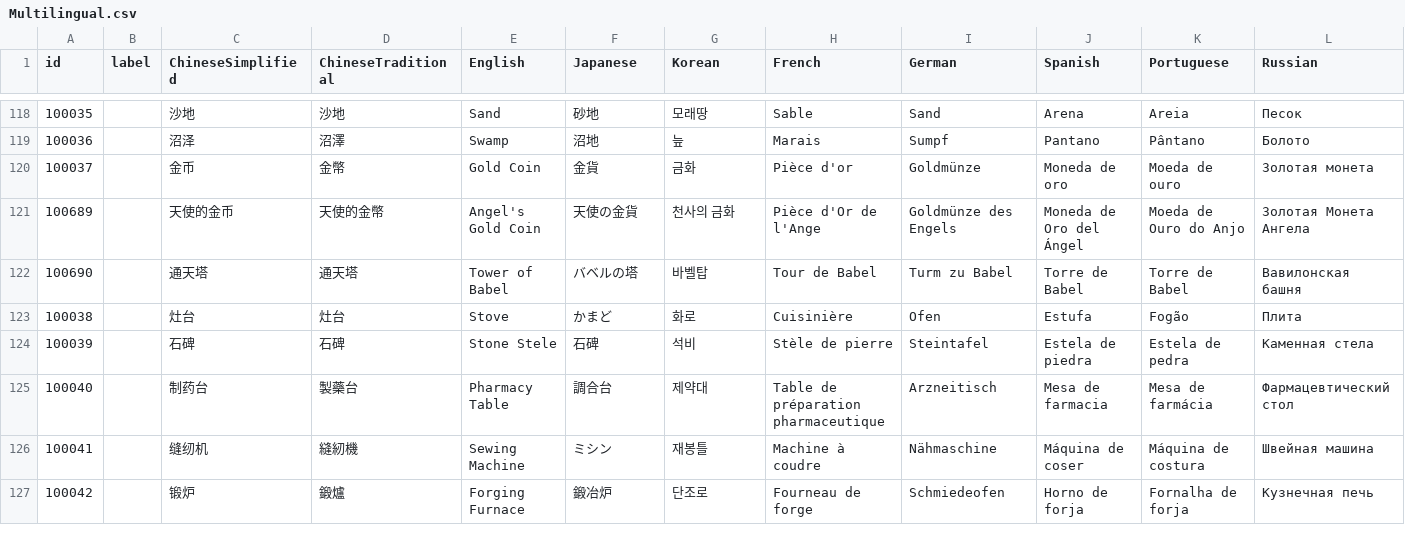
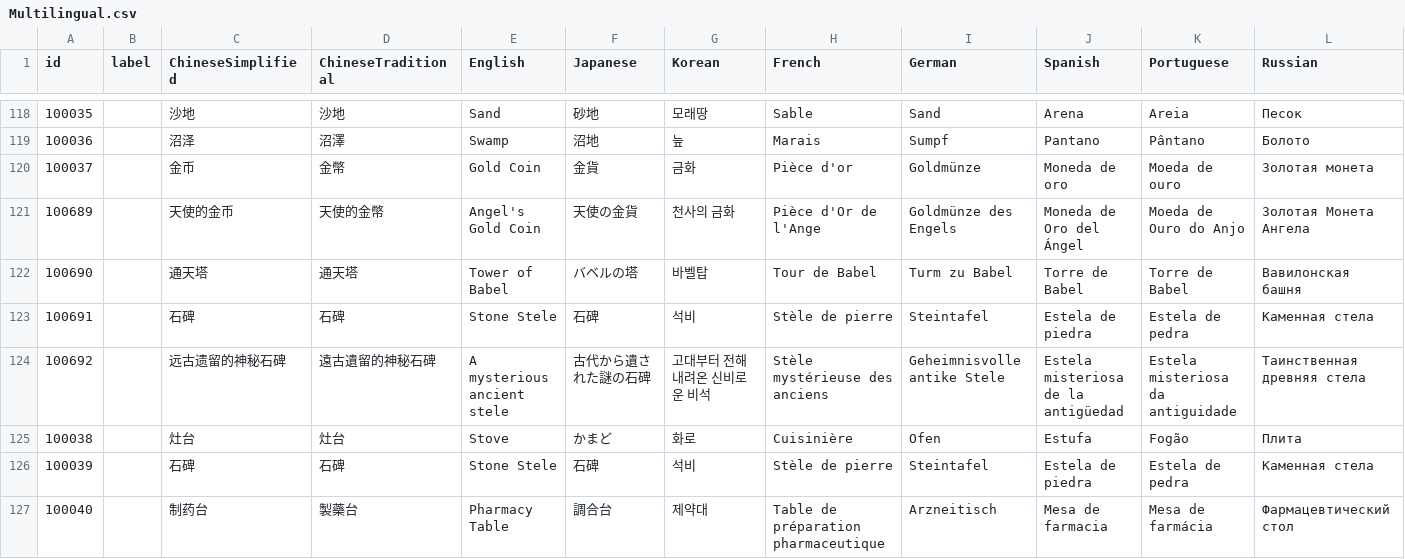
Before and after one commit to zlex001/LOA-Server, a CSV file: Library/Config/Multilingual.csv, drawn as a sheet; only a part is shown, gaps mark what is left out; the shorter side is filled out with more unchanged rows; rows hold the shown columns only; the diff names each change by its address in the sheet, - before the commit and + after, or states it on an @@ line.

```diff
--- a/Library/Config/Multilingual.csv
+++ b/Library/Config/Multilingual.csv
+row 123: 100691 |  | 石碑 | 石碑 | Stone Stele | 石碑 | 석비 | Stèle de pierre | Steintafel | Estela de piedra | Estela de pedra | Каменная стела
+row 124: 100692 |  | 远古遗留的神秘石碑 | 遠古遺留的神秘石碑 | A mysterious ancient stele | 古代から遺された謎の石碑 | 고대부터 전해 내려온 신비로운 비석 | Stèle mystérieuse des anciens | Geheimnisvolle antike Stele | Estela misteriosa de la antigüedad | Estela misteriosa da antiguidade | Таинственная древняя стела
```
Also changed, not shown: Library/Config/Item.csv, Library/Config/Scene.csv, 32 other files.
